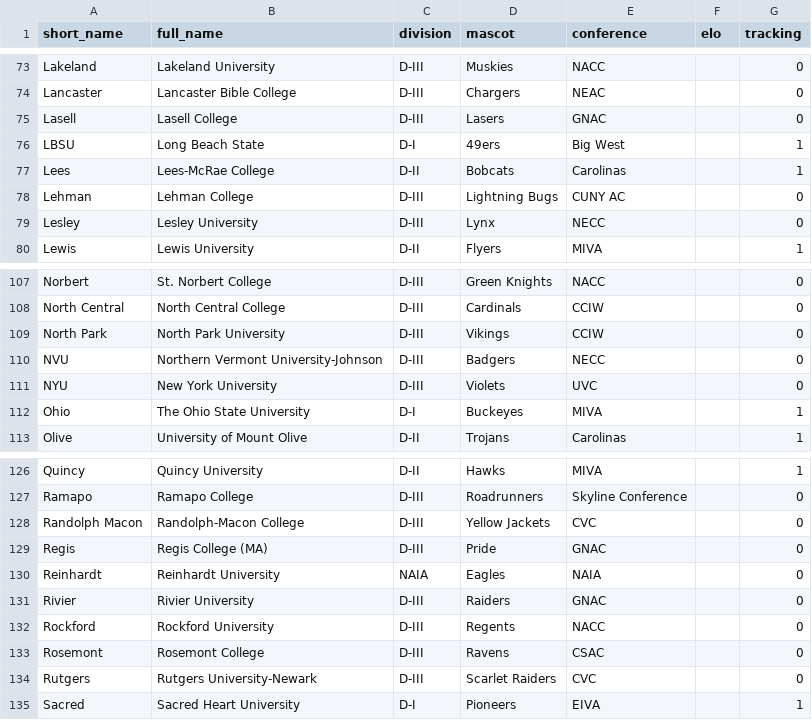
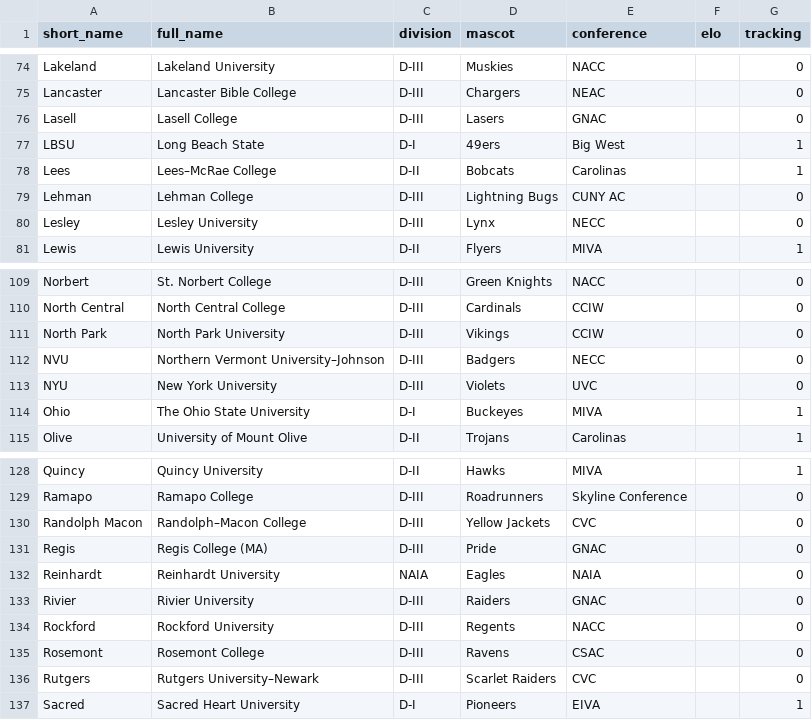
Before and after one commit to tjbreshears/VBelo, a CSV file: inputs/teams.csv, drawn as a sheet; only a part is shown, gaps mark what is left out; addresses are those after the commit; the diff covers the shown part only; the diff names each change by its address in the sheet, - before the commit and + after, or states it on an @@ line.

```diff
--- a/inputs/teams.csv
+++ b/inputs/teams.csv
-B78 (full_name): Lees-McRae College
+B78 (full_name): Lees–McRae College
-B112 (full_name): Northern Vermont University-Johnson
+B112 (full_name): Northern Vermont University–Johnson
-B130 (full_name): Randolph-Macon College
+B130 (full_name): Randolph–Macon College
-B136 (full_name): Rutgers University-Newark
+B136 (full_name): Rutgers University–Newark
```
Also changed, not shown: 4 added rows, 1 removed row and 2 edited cells elsewhere in this file, inputs/games_2021.csv.
